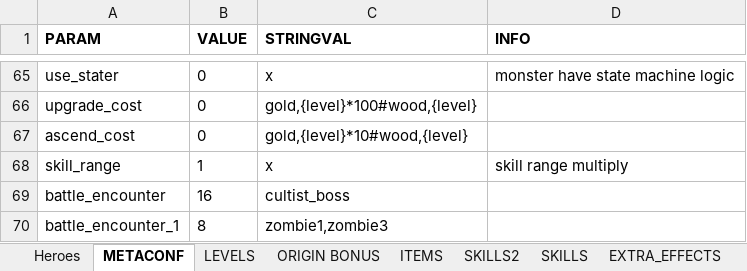
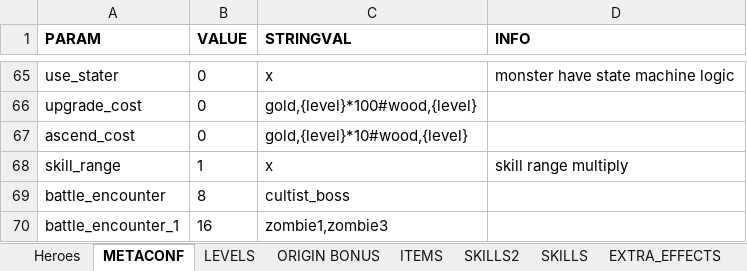
Before and after one commit to uberbax/AllForOne, an Excel workbook: Assets/StreamingAssets/Config_dark1.xlsx, sheet METACONF, drawn as a sheet; only a part is shown, gaps mark what is left out; values as stored, in another font and other column widths than the file's, no borders; the diff names each change by its address in the sheet, - before the commit and + after, or states it on an @@ line.

```diff
--- a/Assets/StreamingAssets/Config_dark1.xlsx (sheet METACONF)
+++ b/Assets/StreamingAssets/Config_dark1.xlsx (sheet METACONF)
-B69 (VALUE): 16
+B69 (VALUE): 8
-B70 (VALUE): 8
+B70 (VALUE): 16
```
Also changed, not shown: charts or pictures, 53 other files.
